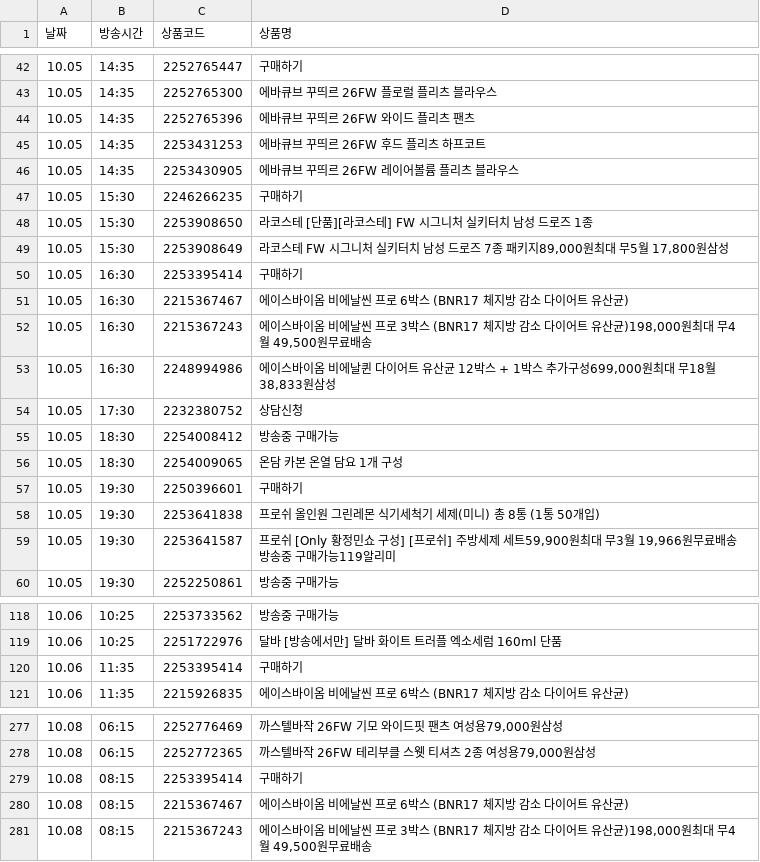
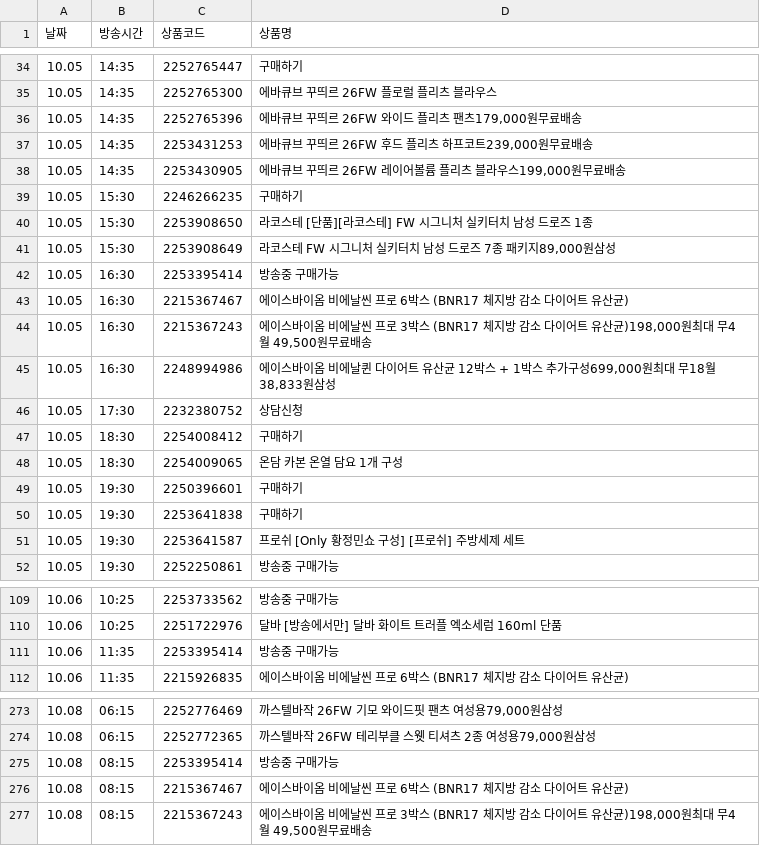
Before and after one commit to poodingcake-hue/HYUNDAICRAWLING, a CSV file: hmall_schedule.csv, drawn as a sheet; only a part is shown, gaps mark what is left out; the diff covers the shown part only.

```diff
--- a/hmall_schedule.csv
+++ b/hmall_schedule.csv
@@ -43,9 +35,9 @@
 10.05,14:35,2252765300,에바큐브 꾸띄르 26FW 플로럴 플리츠 블라우스
-10.05,14:35,2252765396,에바큐브 꾸띄르 26FW 와이드 플리츠 팬츠
-10.05,14:35,2253431253,에바큐브 꾸띄르 26FW 후드 플리츠 하프코트
-10.05,14:35,2253430905,에바큐브 꾸띄르 26FW 레이어볼륨 플리츠 블라우스
+10.05,14:35,2252765396,"에바큐브 꾸띄르 26FW 와이드 플리츠 팬츠179,000원무료배송"
+10.05,14:35,2253431253,"에바큐브 꾸띄르 26FW 후드 플리츠 하프코트239,000원무료배송"
+10.05,14:35,2253430905,"에바큐브 꾸띄르 26FW 레이어볼륨 플리츠 블라우스199,000원무료배송"
 10.05,15:30,2246266235,구매하기
 10.05,15:30,2253908650,라코스테 [단품][라코스테] FW 시그니처 실키터치 남성 드로즈 1종
-10.05,15:30,2253908649,"라코스테 FW 시그니처 실키터치 남성 드로즈 7종 패키지89,000원최대 무5월 17,800원삼성"
-10.05,16:30,2253395414,구매하기
+10.05,15:30,2253908649,"라코스테 FW 시그니처 실키터치 남성 드로즈 7종 패키지89,000원삼성"
+10.05,16:30,2253395414,방송중 구매가능
 10.05,16:30,2215367467,에이스바이옴 비에날씬 프로 6박스 (BNR17 체지방 감소 다이어트 유산균)
@@ -54,7 +46,7 @@
 10.05,17:30,2232380752,상담신청
-10.05,18:30,2254008412,방송중 구매가능
+10.05,18:30,2254008412,구매하기
 10.05,18:30,2254009065,온담 카본 온열 담요 1개 구성
 10.05,19:30,2250396601,구매하기
-10.05,19:30,2253641838,프로쉬 올인원 그린레몬 식기세척기 세제(미니) 총 8통 (1통 50개입)
-10.05,19:30,2253641587,"프로쉬 [Only 황정민쇼 구성] [프로쉬] 주방세제 세트59,900원최대 무3월 19,966원무료배송방송중 구매가능119알리미"
+10.05,19:30,2253641838,구매하기
+10.05,19:30,2253641587,프로쉬 [Only 황정민쇼 구성] [프로쉬] 주방세제 세트
 10.05,19:30,2252250861,방송중 구매가능
@@ -119,3 +110,3 @@
 10.06,10:25,2251722976,달바 [방송에서만] 달바 화이트 트러플 엑소세럼 160ml 단품
-10.06,11:35,2253395414,구매하기
+10.06,11:35,2253395414,방송중 구매가능
 10.06,11:35,2215926835,에이스바이옴 비에날씬 프로 6박스 (BNR17 체지방 감소 다이어트 유산균)
@@ -278,3 +274,3 @@
 10.08,06:15,2252772365,"까스텔바작 26FW 테리부클 스웻 티셔츠 2종 여성용79,000원삼성"
-10.08,08:15,2253395414,구매하기
+10.08,08:15,2253395414,방송중 구매가능
 10.08,08:15,2215367467,에이스바이옴 비에날씬 프로 6박스 (BNR17 체지방 감소 다이어트 유산균)
```
Also changed, not shown: 8 added rows, 12 removed rows and 6 edited cells elsewhere in this file.
